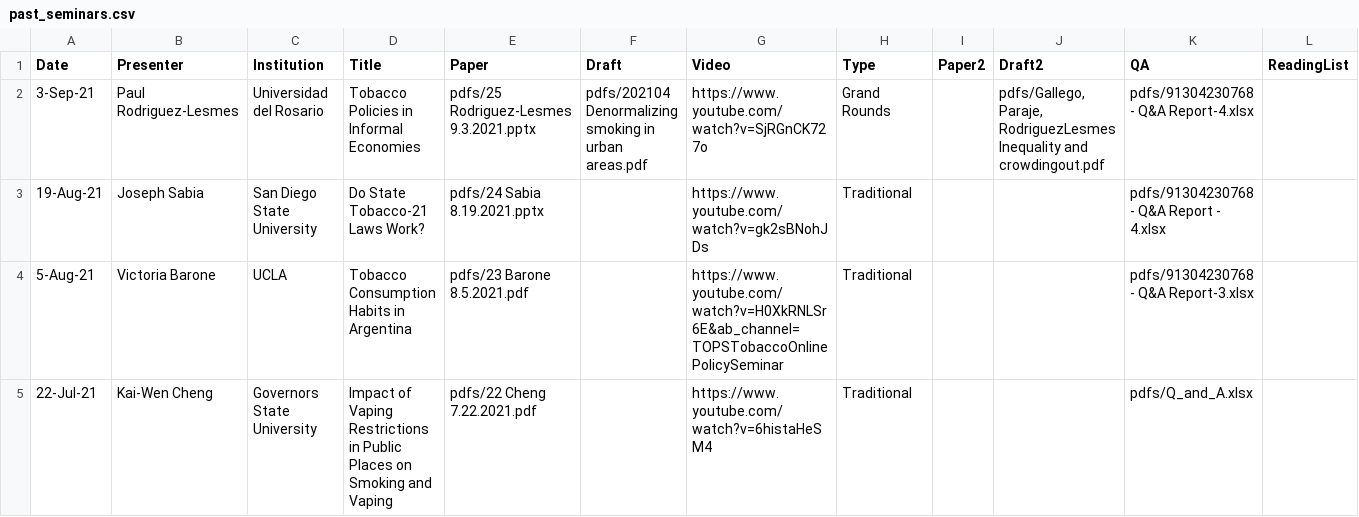
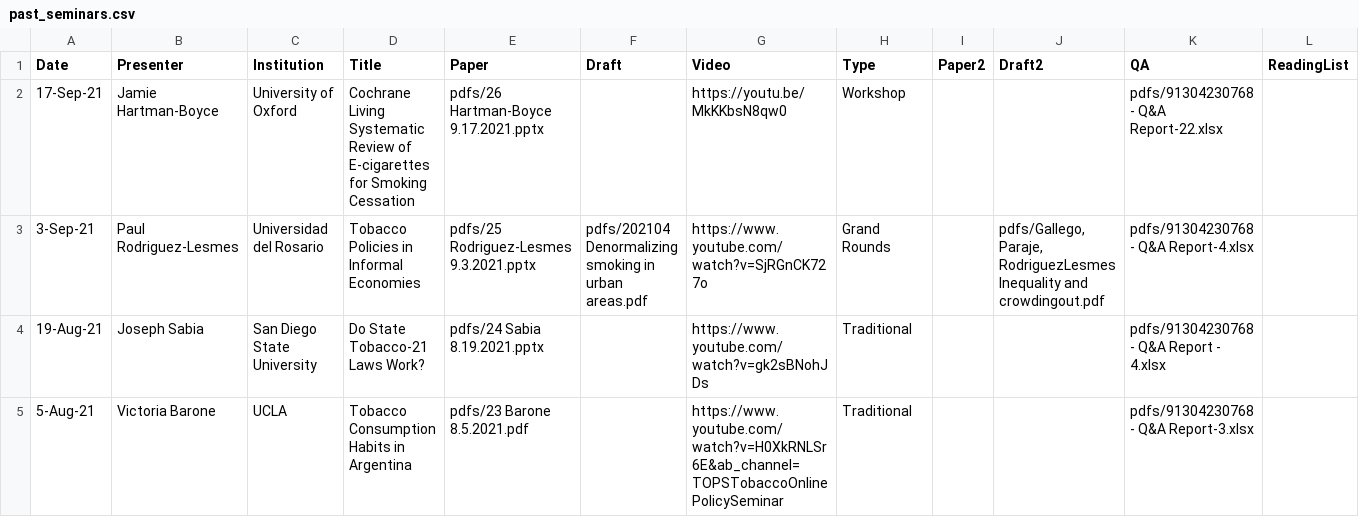
Before and after one commit to ernbilen/test_website_tops, a CSV file: _data/past_seminars.csv, drawn as a sheet; only a part is shown; the shorter side is filled out with more unchanged rows; rows hold the shown columns only; the diff names each change by its address in the sheet, - before the commit and + after, or states it on an @@ line.

Commit message:
seminar update

```diff
--- a/_data/past_seminars.csv
+++ b/_data/past_seminars.csv
+row 2: 17-Sep-21 | Jamie Hartman-Boyce | University of Oxford | Cochrane Living Systematic Review of E-cigarettes for Smoking Cessation | pdfs/26 Hartman-Boyce 9.17.2021.pptx |  | https://youtu.be/MkKKbsN8qw0 | Workshop |  |  | pdfs/91304230768 - Q&A Report-22.xlsx
```
Also changed, not shown: 4 other files.
